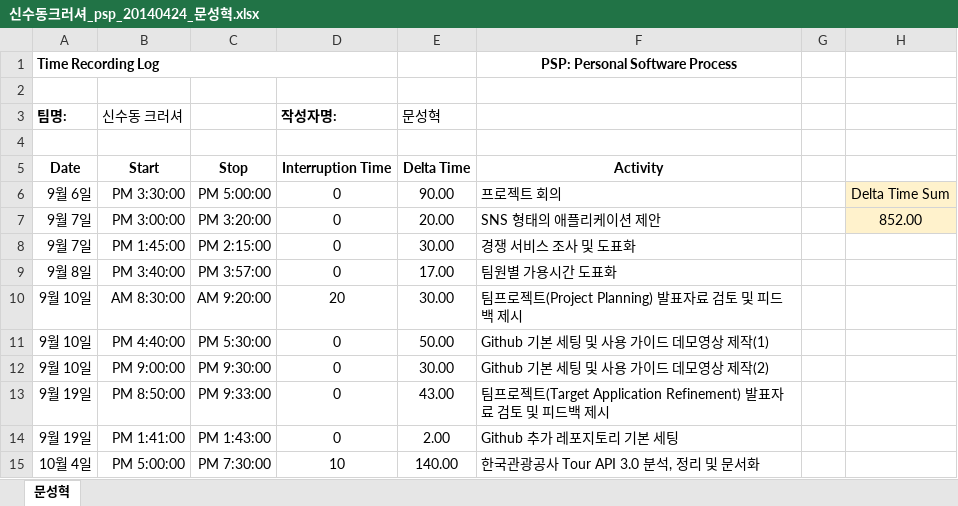
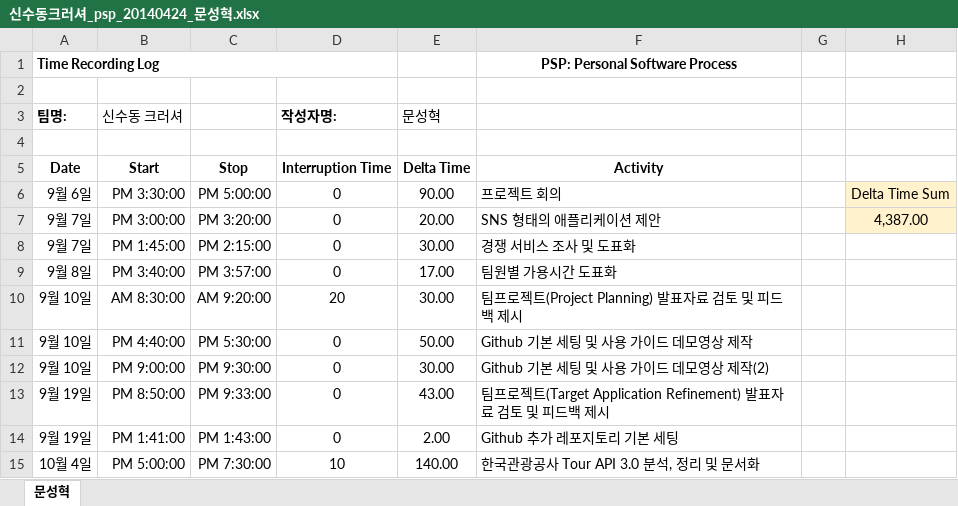
Before and after one commit to roeniss/TripPicker, an Excel workbook: 관리산출물/관리산출물PMP PSP/PSP/문성혁/신수동크러셔_psp_20140424_문성혁.xlsx, sheet 문성혁, drawn as a sheet; only a part is shown; values as stored, in another font and other column widths than the file's, no borders; the diff covers the shown part only; the diff names each change by its address in the sheet, - before the commit and + after, or states it on an @@ line.

```diff
--- a/관리산출물/관리산출물PMP PSP/PSP/문성혁/신수동크러셔_psp_20140424_문성혁.xlsx (sheet 문성혁)
+++ b/관리산출물/관리산출물PMP PSP/PSP/문성혁/신수동크러셔_psp_20140424_문성혁.xlsx (sheet 문성혁)
-H7: 852.00
+H7: 4,387.00
-F11: Github 기본 세팅 및 사용 가이드 데모영상 제작(1)
+F11: Github 기본 세팅 및 사용 가이드 데모영상 제작
```
Also changed, not shown: 25 added rows and 25 removed rows elsewhere in this sheet, 4 other files.
